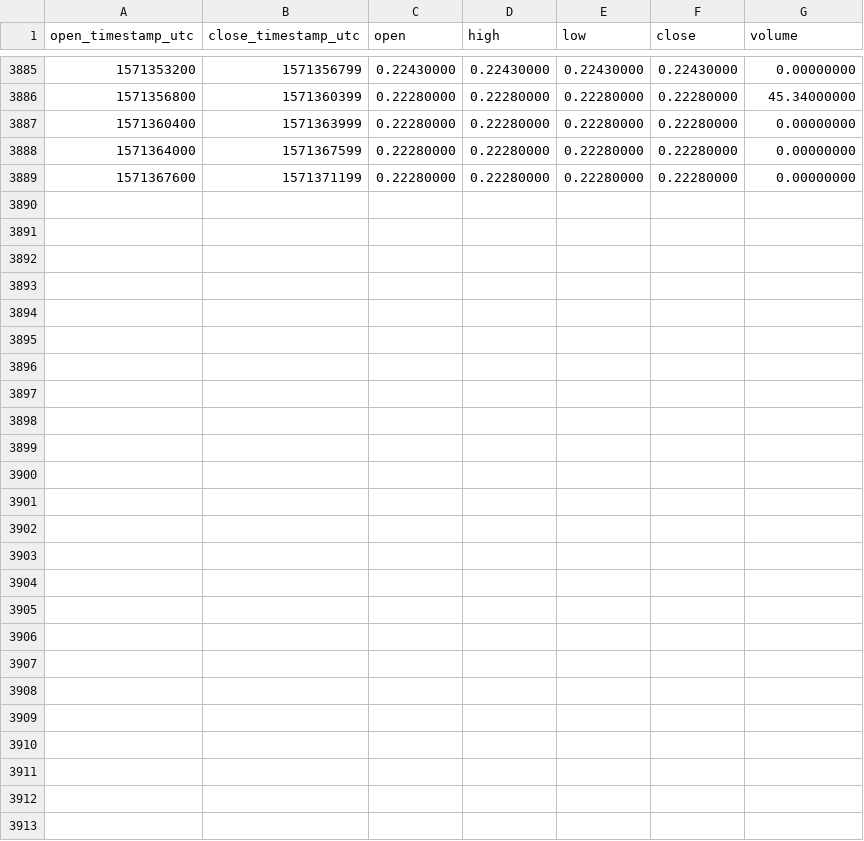
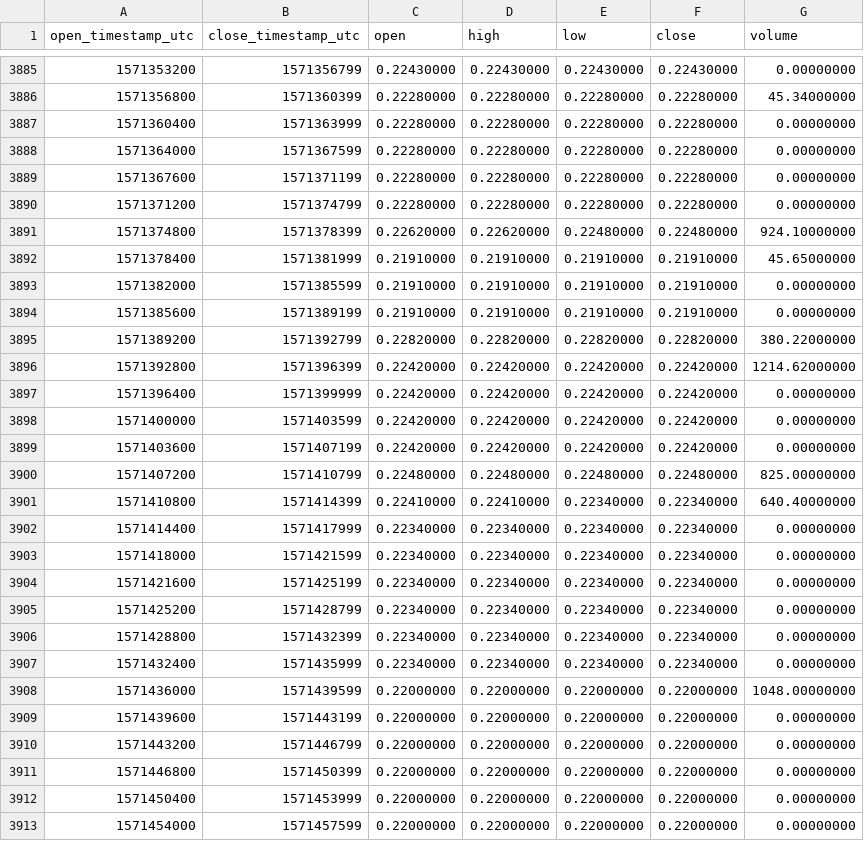
Before and after one commit to cryptobigbro/binance-BATPAX, a CSV file: binance-BATPAX-1h.csv, drawn as a sheet; only a part is shown, gaps mark what is left out; the diff names each change by its address in the sheet, - before the commit and + after, or states it on an @@ line.

Commit message:
Update OHLCV data.

```diff
--- a/binance-BATPAX-1h.csv
+++ b/binance-BATPAX-1h.csv
+row 3890: 1571371200 | 1571374799 | 0.22280000 | 0.22280000 | 0.22280000 | 0.22280000 | 0.00000000
+row 3891: 1571374800 | 1571378399 | 0.22620000 | 0.22620000 | 0.22480000 | 0.22480000 | 924.10000000
+row 3892: 1571378400 | 1571381999 | 0.21910000 | 0.21910000 | 0.21910000 | 0.21910000 | 45.65000000
+row 3893: 1571382000 | 1571385599 | 0.21910000 | 0.21910000 | 0.21910000 | 0.21910000 | 0.00000000
+row 3894: 1571385600 | 1571389199 | 0.21910000 | 0.21910000 | 0.21910000 | 0.21910000 | 0.00000000
+row 3895: 1571389200 | 1571392799 | 0.22820000 | 0.22820000 | 0.22820000 | 0.22820000 | 380.22000000
+row 3896: 1571392800 | 1571396399 | 0.22420000 | 0.22420000 | 0.22420000 | 0.22420000 | 1214.62000000
+row 3897: 1571396400 | 1571399999 | 0.22420000 | 0.22420000 | 0.22420000 | 0.22420000 | 0.00000000
+row 3898: 1571400000 | 1571403599 | 0.22420000 | 0.22420000 | 0.22420000 | 0.22420000 | 0.00000000
+row 3899: 1571403600 | 1571407199 | 0.22420000 | 0.22420000 | 0.22420000 | 0.22420000 | 0.00000000
+row 3900: 1571407200 | 1571410799 | 0.22480000 | 0.22480000 | 0.22480000 | 0.22480000 | 825.00000000
+row 3901: 1571410800 | 1571414399 | 0.22410000 | 0.22410000 | 0.22340000 | 0.22340000 | 640.40000000
+row 3902: 1571414400 | 1571417999 | 0.22340000 | 0.22340000 | 0.22340000 | 0.22340000 | 0.00000000
+row 3903: 1571418000 | 1571421599 | 0.22340000 | 0.22340000 | 0.22340000 | 0.22340000 | 0.00000000
+row 3904: 1571421600 | 1571425199 | 0.22340000 | 0.22340000 | 0.22340000 | 0.22340000 | 0.00000000
+row 3905: 1571425200 | 1571428799 | 0.22340000 | 0.22340000 | 0.22340000 | 0.22340000 | 0.00000000
+row 3906: 1571428800 | 1571432399 | 0.22340000 | 0.22340000 | 0.22340000 | 0.22340000 | 0.00000000
+row 3907: 1571432400 | 1571435999 | 0.22340000 | 0.22340000 | 0.22340000 | 0.22340000 | 0.00000000
+row 3908: 1571436000 | 1571439599 | 0.22000000 | 0.22000000 | 0.22000000 | 0.22000000 | 1048.00000000
+row 3909: 1571439600 | 1571443199 | 0.22000000 | 0.22000000 | 0.22000000 | 0.22000000 | 0.00000000
+row 3910: 1571443200 | 1571446799 | 0.22000000 | 0.22000000 | 0.22000000 | 0.22000000 | 0.00000000
+row 3911: 1571446800 | 1571450399 | 0.22000000 | 0.22000000 | 0.22000000 | 0.22000000 | 0.00000000
+row 3912: 1571450400 | 1571453999 | 0.22000000 | 0.22000000 | 0.22000000 | 0.22000000 | 0.00000000
+row 3913: 1571454000 | 1571457599 | 0.22000000 | 0.22000000 | 0.22000000 | 0.22000000 | 0.00000000
```
Also changed, not shown: binance-BATPAX-1d.csv.
